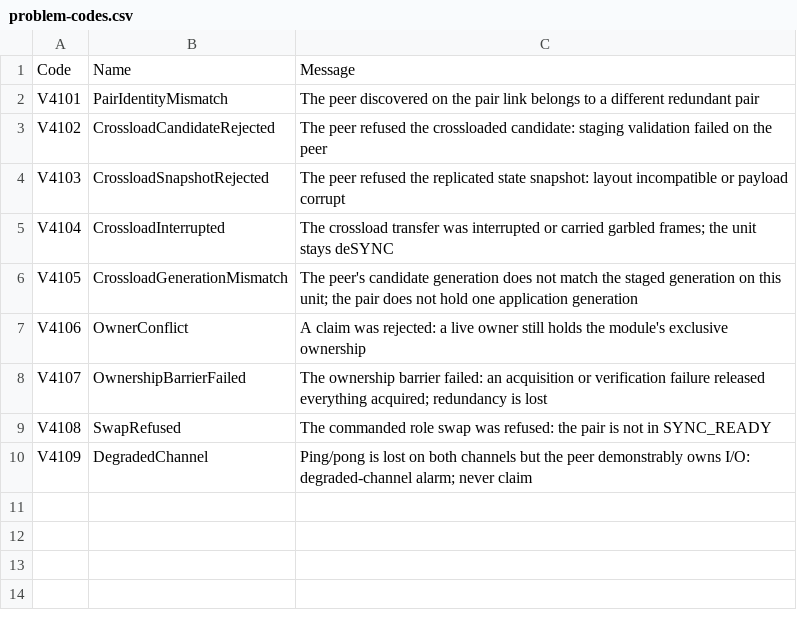
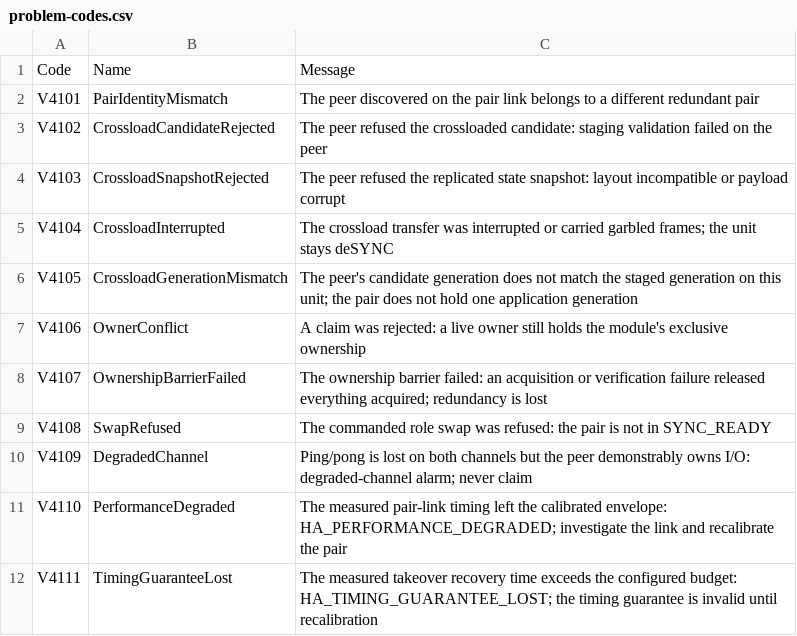
Before and after one commit to boogy777-lgtm/ironplc, a CSV file: compiler/ironplc-redundancy/resources/problem-codes.csv, drawn as a sheet; the diff names each change by its address in the sheet, - before the commit and + after, or states it on an @@ line.

Commit message:
redundancy: calibration engine (HA Phase 5 slice 5)
ADR-0062's measured-reality paradigm: typed T-contribution trackers
(current / EMA10 / EMA100 / max / count), the calibration engine with
the UNQUALIFIED -> CALIBRATING -> CALIBRATED readiness chain, the
takeover budget per the ADR's formulas (claim-start max, sequential
claim sum, parallel ARM/output maxima, scan-bound safe-point, the ADR
inequality with the minimum-demonstrated verdict, limiting device),
calibration-gated TakeoverReady, and the continuous-verification
alarms HA_PERFORMANCE_DEGRADED (V4110) / HA_TIMING_GUARANTEE_LOST
(V4111). The deterministic commissioning run over the loopback/
simulator pair measures both link directions, validates the
configured confirmation time by detection drills, and samples the
firmware-reported per-module delays. Simulator registry reports
ModuleTiming; rst pages mirror V4101.

```diff
--- a/compiler/ironplc-redundancy/resources/problem-codes.csv
+++ b/compiler/ironplc-redundancy/resources/problem-codes.csv
+row 11: V4110 | PerformanceDegraded | The measured pair-link timing left the calibrated envelope: HA_PERFORMANCE_DEGRADED; investigate the link and recalibrate the pair
+row 12: V4111 | TimingGuaranteeLost | The measured takeover recovery time exceeds the configured budget: HA_TIMING_GUARANTEE_LOST; the timing guarantee is invalid until recalibration
```
Also changed, not shown: 9 other files.
